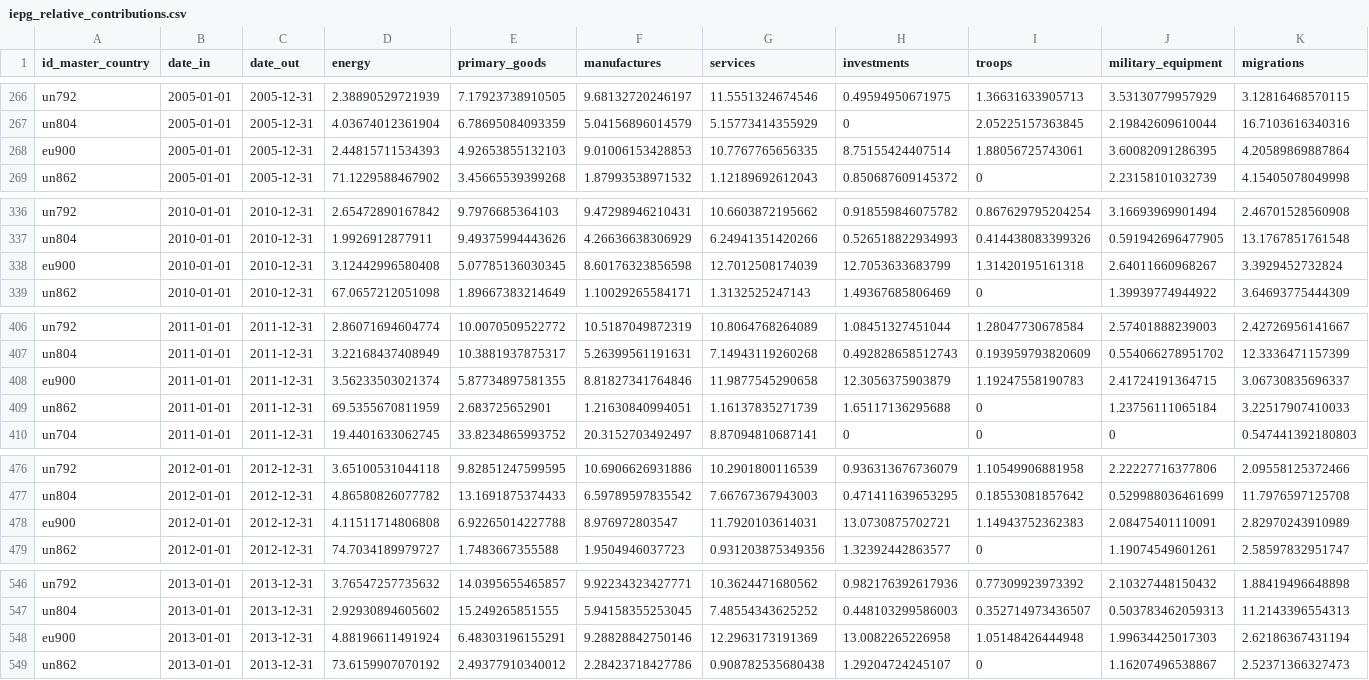
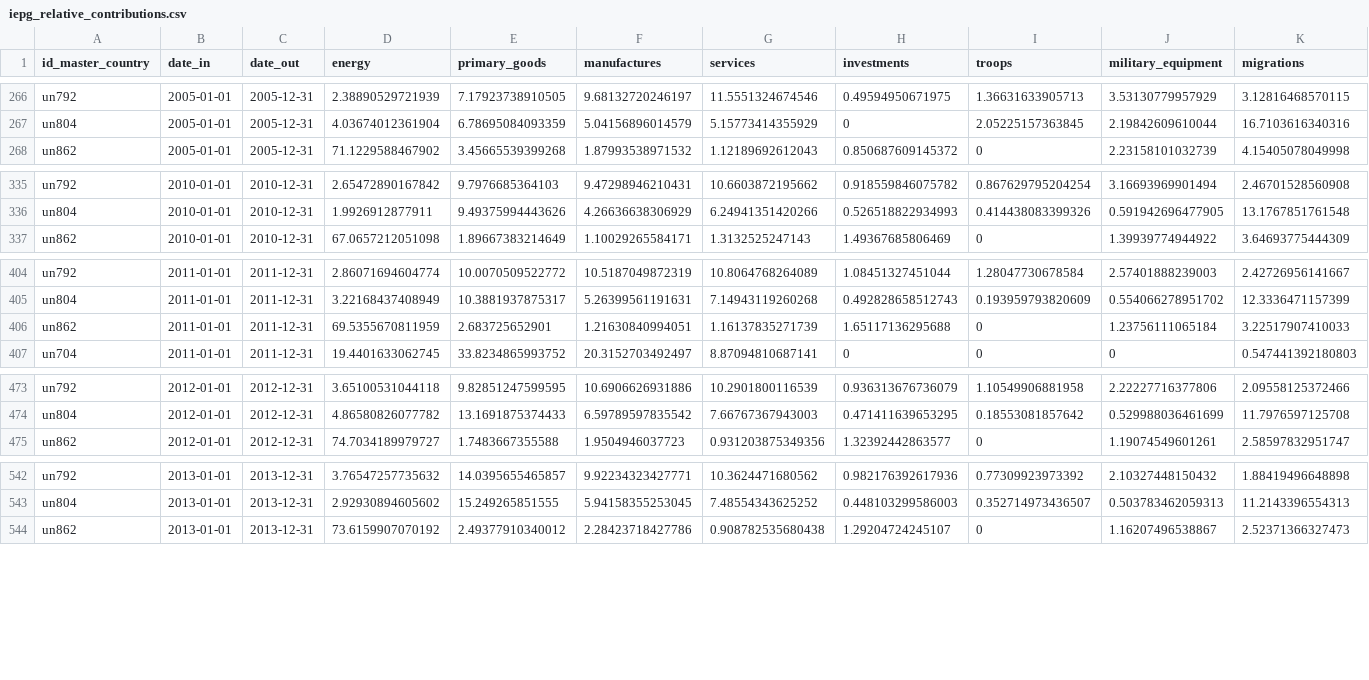
Before and after one commit to GeographicaGS/Elcano-iepg, a CSV file: database/iepg_relative_contributions.csv, drawn as a sheet; only a part is shown, gaps mark what is left out; rows hold the shown columns only; the diff names each change by its address in the sheet, - before the commit and + after, or states it on an @@ line.

Commit message:
EU data separated from rest of data, several bug fixes.

```diff
--- a/database/iepg_relative_contributions.csv
+++ b/database/iepg_relative_contributions.csv
-row 268: eu900 | 2005-01-01 | 2005-12-31 | 2.44815711534393 | 4.92653855132103 | 9.01006153428853 | 10.7767765656335 | 8.75155424407514 | 1.88056725743061 | 3.60082091286395 | 4.20589869887864
-row 338: eu900 | 2010-01-01 | 2010-12-31 | 3.12442996580408 | 5.07785136030345 | 8.60176323856598 | 12.7012508174039 | 12.7053633683799 | 1.31420195161318 | 2.64011660968267 | 3.3929452732824
-row 408: eu900 | 2011-01-01 | 2011-12-31 | 3.56233503021374 | 5.87734897581355 | 8.81827341764846 | 11.9877545290658 | 12.3056375903879 | 1.19247558190783 | 2.41724191364715 | 3.06730835696337
-row 478: eu900 | 2012-01-01 | 2012-12-31 | 4.11511714806808 | 6.92265014227788 | 8.976972803547 | 11.7920103614031 | 13.0730875702721 | 1.14943752362383 | 2.08475401110091 | 2.82970243910989
-row 548: eu900 | 2013-01-01 | 2013-12-31 | 4.88196611491924 | 6.48303196155291 | 9.28828842750146 | 12.2963173191369 | 13.0082265226958 | 1.05148426444948 | 1.99634425017303 | 2.62186367431194
```
Also changed, not shown: database/iepg_final_data.csv, database/iepg_individual_contributions.csv, 12 other files.
